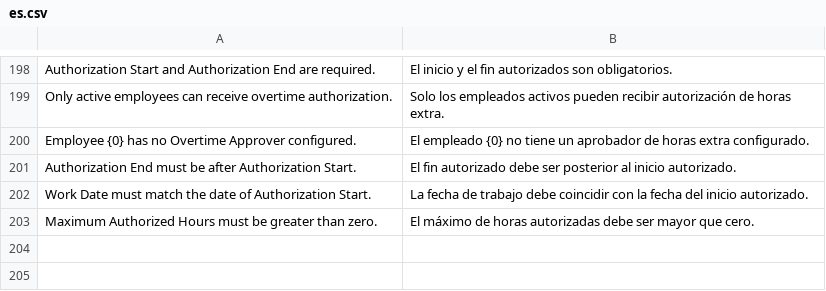
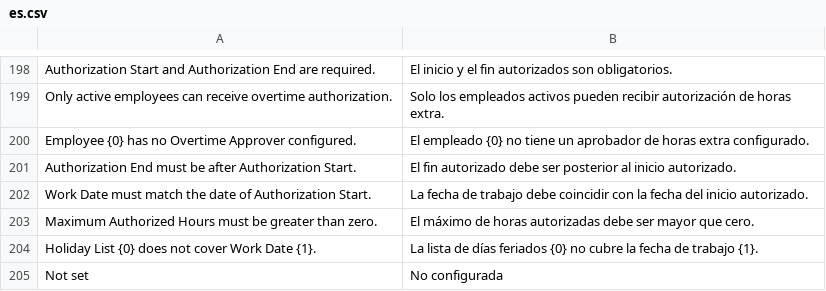
Before and after one commit to YefriTavarez/powerpro, a CSV file: powerpro/translations/es.csv, drawn as a sheet; only a part is shown, gaps mark what is left out; the diff names each change by its address in the sheet, - before the commit and + after, or states it on an @@ line.

Commit message:
fix(payroll): require holiday coverage for overtime

```diff
--- a/powerpro/translations/es.csv
+++ b/powerpro/translations/es.csv
+row 204: Holiday List {0} does not cover Work Date {1}. | La lista de días feriados {0} no cubre la fecha de trabajo {1}.
+row 205: Not set | No configurada
```
Also changed, not shown: 5 other files.
